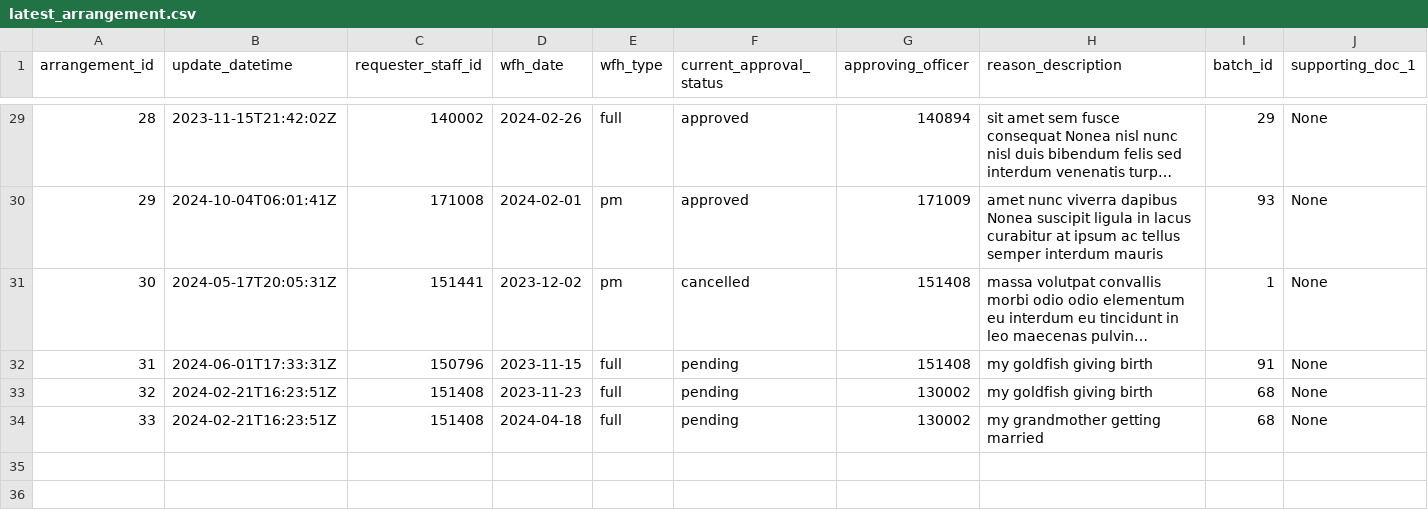
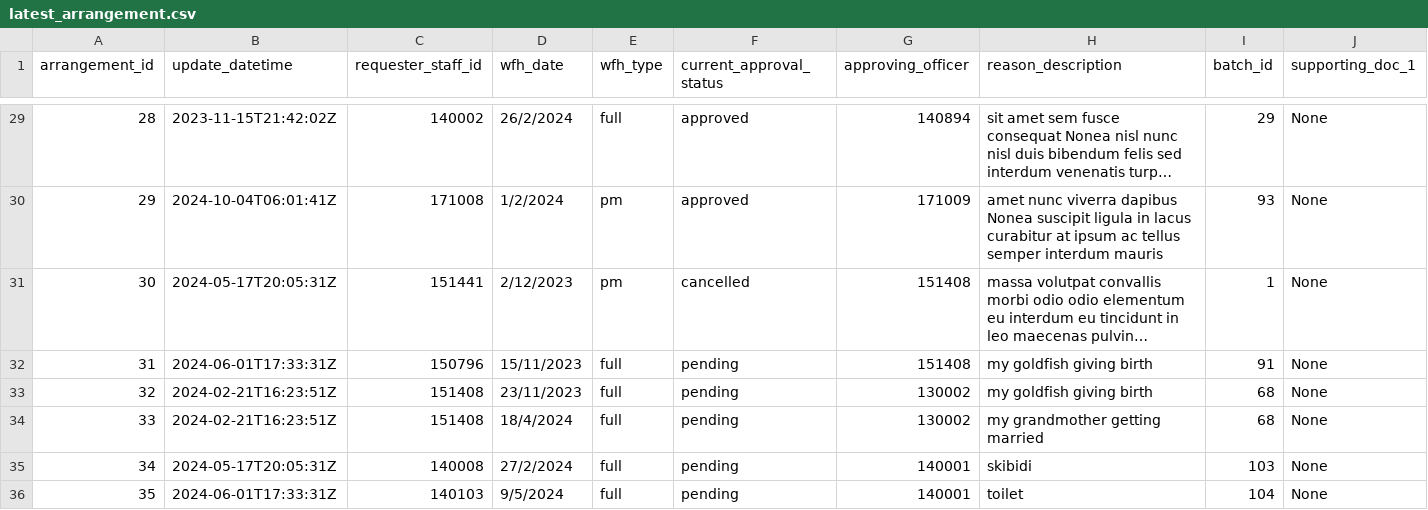
Before and after one commit to justinlzx/SPM, a CSV file: backend/src/init_db/latest_arrangement.csv, drawn as a sheet; only a part is shown, gaps mark what is left out; long unchanged cells end in …; rows hold the shown columns only; the diff covers the shown part only; the diff names each change by its address in the sheet, - before the commit and + after, or states it on an @@ line.

```diff
--- a/backend/src/init_db/latest_arrangement.csv
+++ b/backend/src/init_db/latest_arrangement.csv
-D29 (wfh_date): 2024-02-26
+D29 (wfh_date): 26/2/2024
-D30 (wfh_date): 2024-02-01
+D30 (wfh_date): 1/2/2024
-D31 (wfh_date): 2023-12-02
+D31 (wfh_date): 2/12/2023
-D32 (wfh_date): 2023-11-15
+D32 (wfh_date): 15/11/2023
-D33 (wfh_date): 2023-11-23
+D33 (wfh_date): 23/11/2023
-D34 (wfh_date): 2024-04-18
+D34 (wfh_date): 18/4/2024
+row 35: 34 | 2024-05-17T20:05:31Z | 140008 | 27/2/2024 | full | pending | 140001 | skibidi | 103 | None
+row 36: 35 | 2024-06-01T17:33:31Z | 140103 | 9/5/2024 | full | pending | 140001 | toilet | 104 | None
```
Also changed, not shown: 27 edited cells elsewhere in this file, 2 other files.
